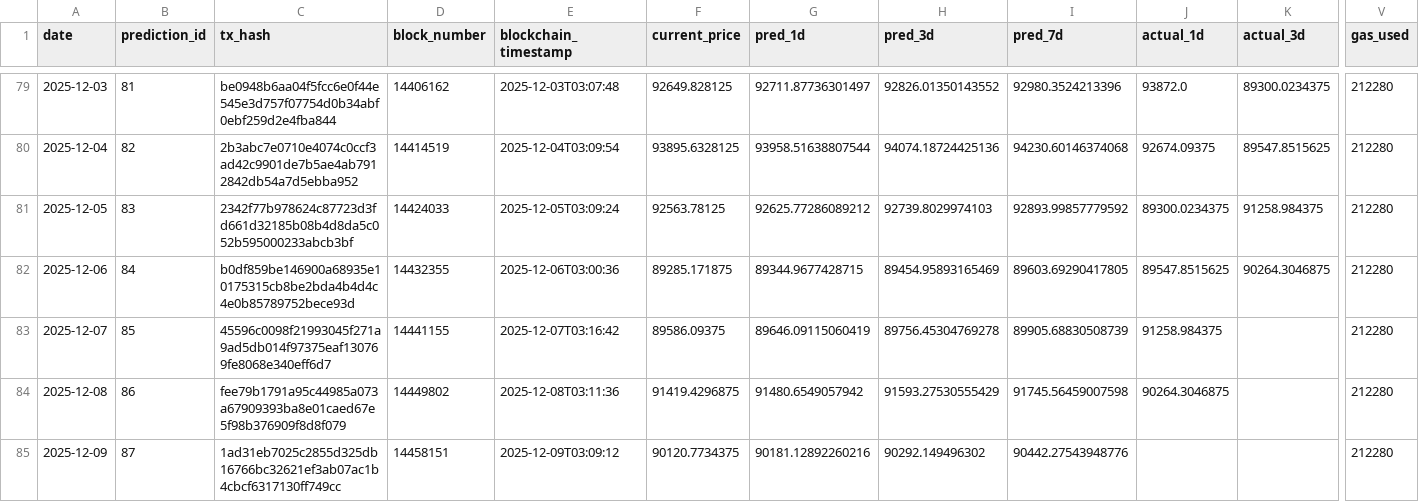
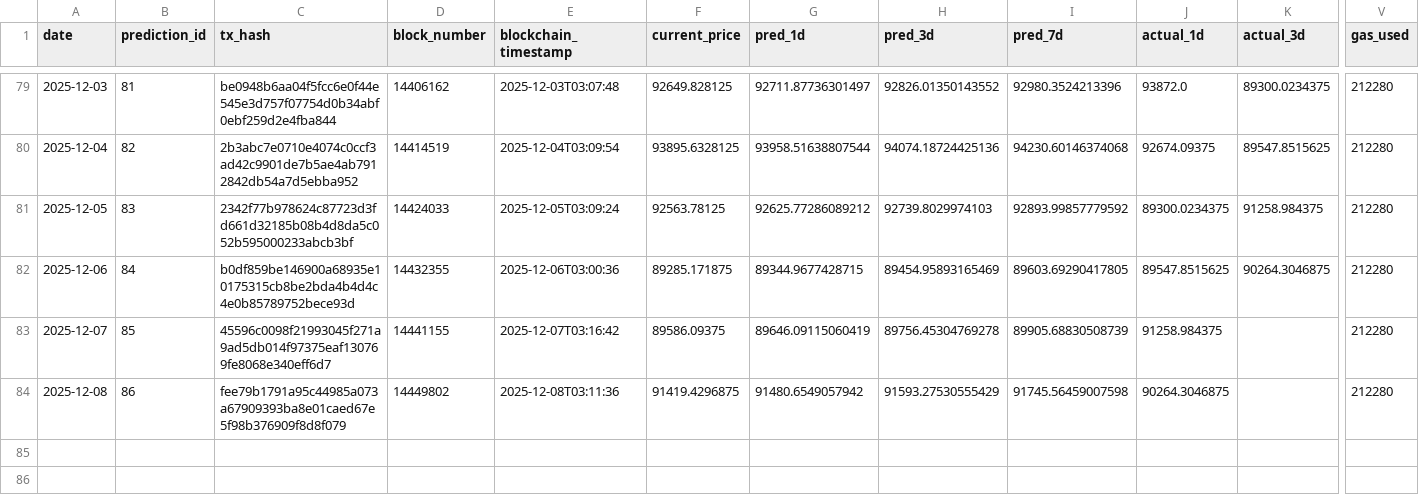
Before and after one commit to ying-jeanne/capstone_msba, a CSV file: data/blockchain/prediction_tracking_demo.csv, drawn as a sheet; only a part is shown, gaps mark what is left out; rows hold the shown columns only; the diff names each change by its address in the sheet, - before the commit and + after, or states it on an @@ line.

Commit message:
remove data

```diff
--- a/data/blockchain/prediction_tracking_demo.csv
+++ b/data/blockchain/prediction_tracking_demo.csv
-row 85: 2025-12-09 | 87 | 1ad31eb7025c2855d325db16766bc32621ef3ab07ac1b4cbcf6317130ff749cc | 14458151 | 2025-12-09T03:09:12 | 90120.7734375 | 90181.12892260216 | 90292.149496302 | 90442.27543948776 |  |  | 212280
```
Also changed, not shown: data/blockchain/prediction_tracking.csv, data/predictions/daily_predictions.csv, 2 other files.
